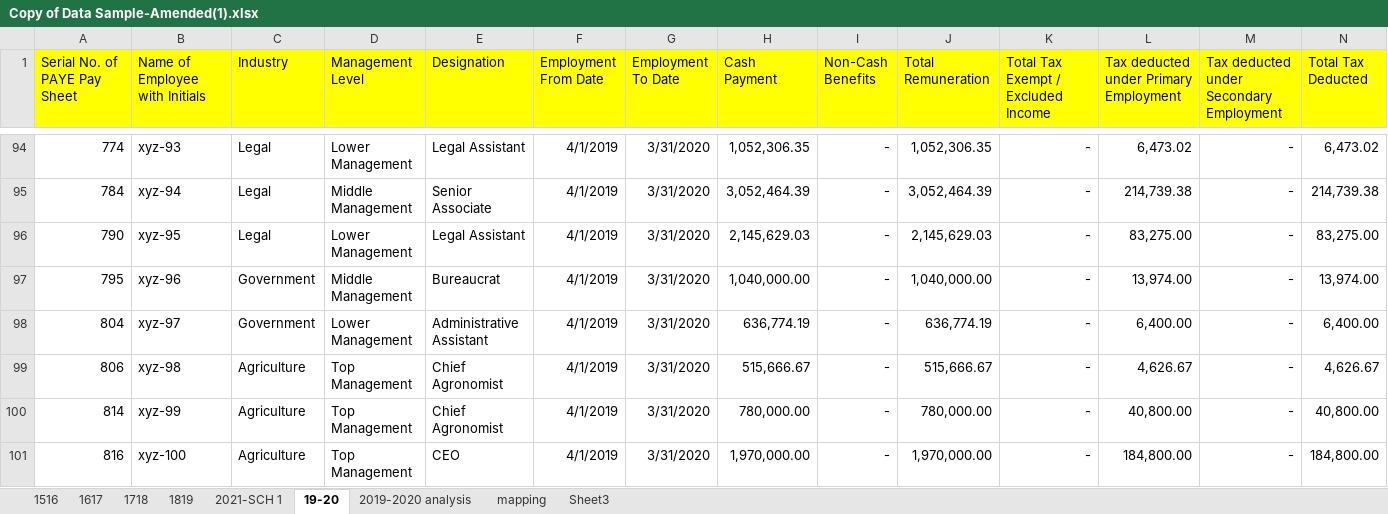
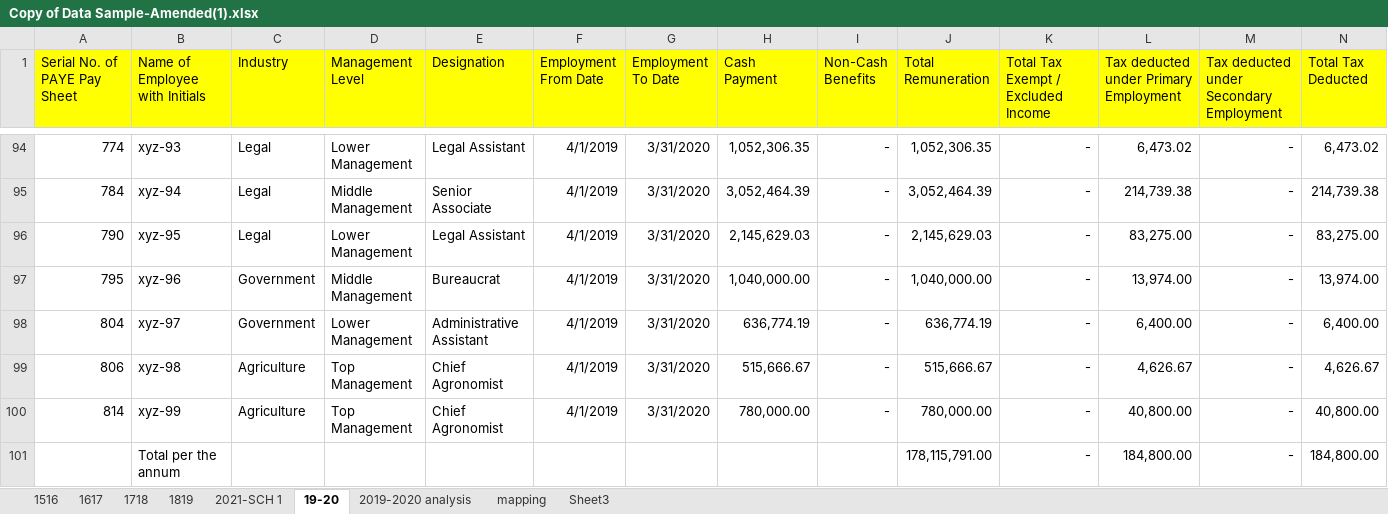
Before and after one commit to isajidh/mit_tax_project, an Excel workbook: Copy of Data Sample-Amended(1).xlsx, sheet 19-20, drawn as a sheet; only a part is shown, gaps mark what is left out; values as stored, in another font and other column widths than the file's, no borders; table styles not drawn; removed rows and columns are numbered as before the commit, all else as after; rows hold the shown columns only; the diff names each change by its address in the sheet, - before the commit and + after, or states it on an @@ line.

```diff
--- a/Copy of Data Sample-Amended(1).xlsx (sheet 19-20)
+++ b/Copy of Data Sample-Amended(1).xlsx (sheet 19-20)
-row 101: 816 | xyz-100 | Agriculture | Top Management | CEO | 4/1/2019 | 3/31/2020 | 1,970,000.00 | - | 1,970,000.00 | - | 184,800.00 | - | 184,800.00
+row 101:  | Total per the annum |  |  |  |  |  |  |  | 178,115,791.00 | - | 184,800.00 | - | 184,800.00
```
Also changed, not shown: sheet 2019-2020 analysis, charts or pictures, 2 other files.
